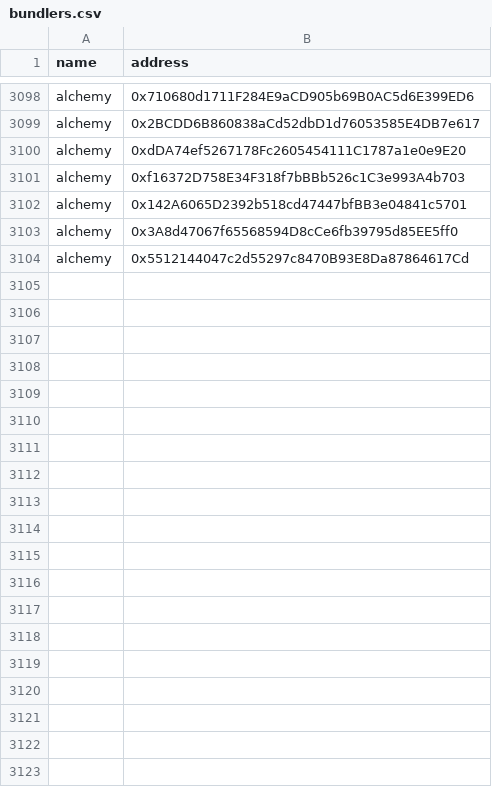
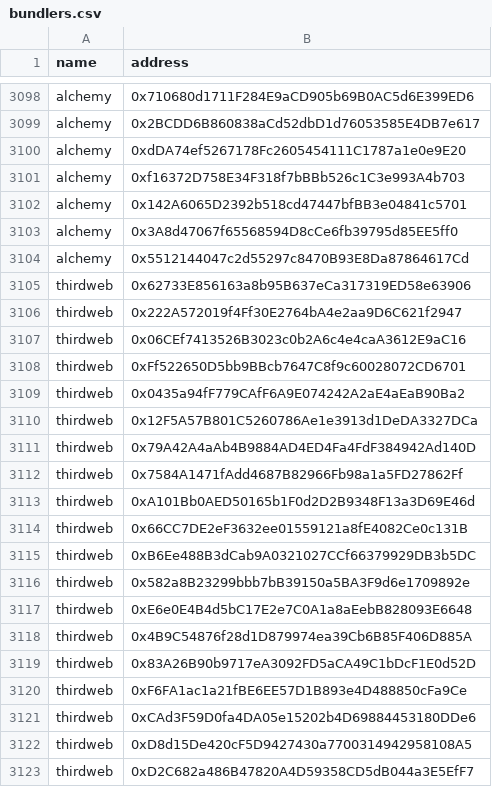
Before and after one commit to pimlicolabs/4337-stats, a CSV file: data/bundlers.csv, drawn as a sheet; only a part is shown, gaps mark what is left out; the diff covers the shown part only; the diff names each change by its address in the sheet, - before the commit and + after, or states it on an @@ line.

```diff
--- a/data/bundlers.csv
+++ b/data/bundlers.csv
+row 3105: thirdweb | 0x62733E856163a8b95B637eCa317319ED58e63906
+row 3106: thirdweb | 0x222A572019f4Ff30E2764bA4e2aa9D6C621f2947
+row 3107: thirdweb | 0x06CEf7413526B3023c0b2A6c4e4caA3612E9aC16
+row 3108: thirdweb | 0xFf522650D5bb9BBcb7647C8f9c60028072CD6701
+row 3109: thirdweb | 0x0435a94fF779CAfF6A9E074242A2aE4aEaB90Ba2
+row 3110: thirdweb | 0x12F5A57B801C5260786Ae1e3913d1DeDA3327DCa
+row 3111: thirdweb | 0x79A42A4aAb4B9884AD4ED4Fa4FdF384942Ad140D
+row 3112: thirdweb | 0x7584A1471fAdd4687B82966Fb98a1a5FD27862Ff
+row 3113: thirdweb | 0xA101Bb0AED50165b1F0d2D2B9348F13a3D69E46d
+row 3114: thirdweb | 0x66CC7DE2eF3632ee01559121a8fE4082Ce0c131B
+row 3115: thirdweb | 0xB6Ee488B3dCab9A0321027CCf66379929DB3b5DC
+row 3116: thirdweb | 0x582a8B23299bbb7bB39150a5BA3F9d6e1709892e
+row 3117: thirdweb | 0xE6e0E4B4d5bC17E2e7C0A1a8aEebB828093E6648
+row 3118: thirdweb | 0x4B9C54876f28d1D879974ea39Cb6B85F406D885A
+row 3119: thirdweb | 0x83A26B90b9717eA3092FD5aCA49C1bDcF1E0d52D
+row 3120: thirdweb | 0xF6FA1ac1a21fBE6EE57D1B893e4D488850cFa9Ce
+row 3121: thirdweb | 0xCAd3F59D0fa4DA05e15202b4D69884453180DDe6
+row 3122: thirdweb | 0xD8d15De420cF5D9427430a7700314942958108A5
+row 3123: thirdweb | 0xD2C682a486B47820A4D59358CD5dB044a3E5EfF7
```
Also changed, not shown: 81 added rows elsewhere in this file, data/paymasters.csv.
